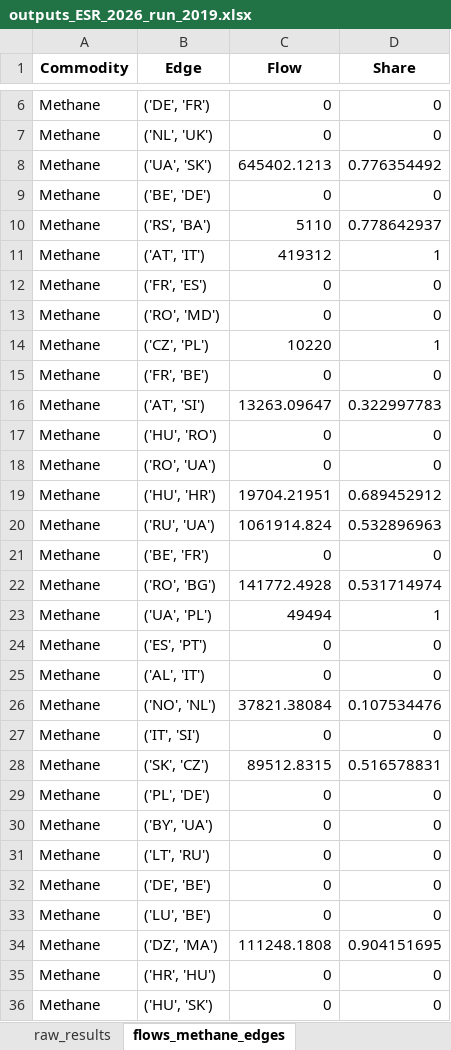
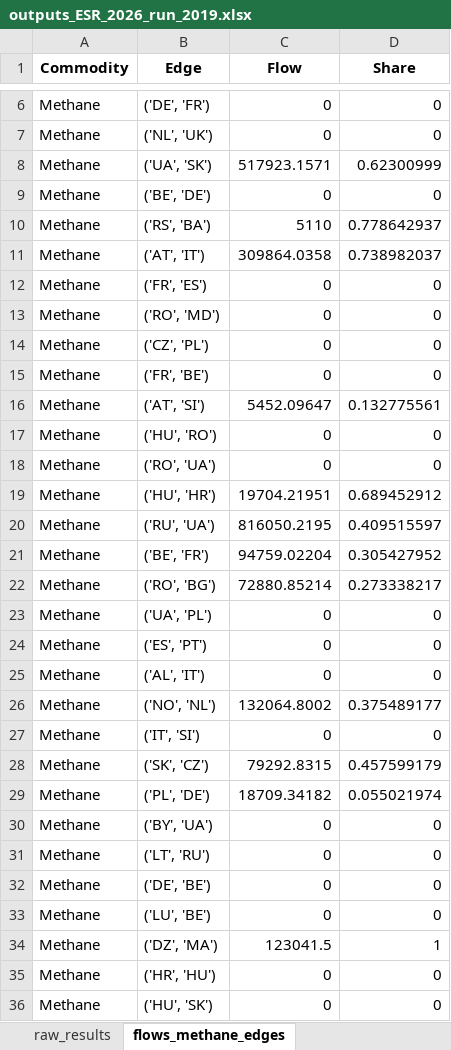
Before and after one commit to CSEI-EU/gas_infrastructure_model, an Excel workbook: 01_data/02_output_data/02_unidirectional_results/02_paper_ESR/01_raw_results/outputs_ESR_2026_run_2019.xlsx, sheet flows_methane_edges, drawn as a sheet; only a part is shown, gaps mark what is left out; values as stored, in another font and other column widths than the file's, no borders; the diff covers the shown part only; the diff names each change by its address in the sheet, - before the commit and + after, or states it on an @@ line.

Commit message:
bug fix and data update for 2019 pipeline capacities
Limit imports to Italy from northern Africa due to north-south bottlenecks in Italy (assumption based).

```diff
--- a/01_data/02_output_data/02_unidirectional_results/02_paper_ESR/01_raw_results/outputs_ESR_2026_run_2019.xlsx (sheet flows_methane_edges)
+++ b/01_data/02_output_data/02_unidirectional_results/02_paper_ESR/01_raw_results/outputs_ESR_2026_run_2019.xlsx (sheet flows_methane_edges)
-C8 (Flow): 645402.1213
+C8 (Flow): 517923.1571
-D8 (Share): 0.776354492
+D8 (Share): 0.62300999
-C11 (Flow): 419312
+C11 (Flow): 309864.0358
-D11 (Share): 1
+D11 (Share): 0.738982037
-C14 (Flow): 10220
+C14 (Flow): 0
-D14 (Share): 1
+D14 (Share): 0
-C16 (Flow): 13263.09647
+C16 (Flow): 5452.09647
-D16 (Share): 0.322997783
+D16 (Share): 0.132775561
-C20 (Flow): 1061914.824
+C20 (Flow): 816050.2195
-D20 (Share): 0.532896963
+D20 (Share): 0.409515597
-C21 (Flow): 0
+C21 (Flow): 94759.02204
-D21 (Share): 0
+D21 (Share): 0.305427952
-C22 (Flow): 141772.4928
+C22 (Flow): 72880.85214
-D22 (Share): 0.531714974
+D22 (Share): 0.273338217
-C23 (Flow): 49494
+C23 (Flow): 0
-D23 (Share): 1
+D23 (Share): 0
-C26 (Flow): 37821.38084
+C26 (Flow): 132064.8002
-D26 (Share): 0.107534476
+D26 (Share): 0.375489177
-C28 (Flow): 89512.8315
+C28 (Flow): 79292.8315
-D28 (Share): 0.516578831
+D28 (Share): 0.457599179
-C29 (Flow): 0
+C29 (Flow): 18709.34182
-D29 (Share): 0
+D29 (Share): 0.055021974
-C34 (Flow): 111248.1808
+C34 (Flow): 123041.5
-D34 (Share): 0.904151695
+D34 (Share): 1
```
Also changed, not shown: 99 edited cells elsewhere in this sheet, sheet raw_results, 01_data/01_input_data/02_processed/02_paper_ESR/inputs_ESR_2026_run_2019.xlsx, 01_data/01_input_data/02_processed/Gas_Import_Russian_Invasion.xlsx, 1 other file.
